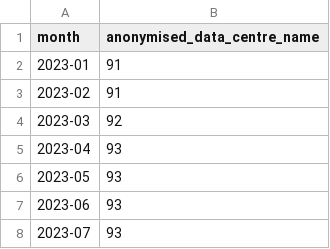
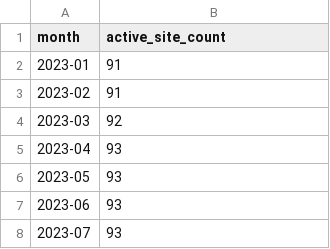
Before and after one commit to AndyMoran/ofgem-curate-response, a CSV file: ukpn_active_sites_by_month.csv, drawn as a sheet; only a part is shown.

Commit message:
Add README data dictionary; fix mislabeled active_site_count column

```diff
--- a/ukpn_active_sites_by_month.csv
+++ b/ukpn_active_sites_by_month.csv
@@ -1,2 +1,2 @@
-month,anonymised_data_centre_name
+month,active_site_count
 2023-01,91
```
Also changed, not shown: 2 other files.
